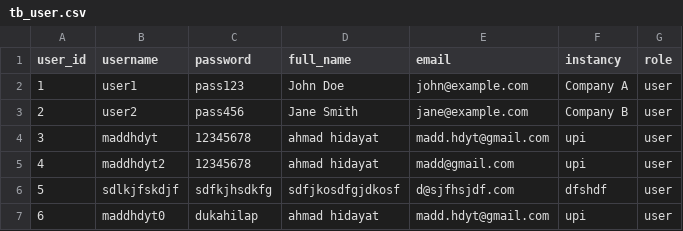
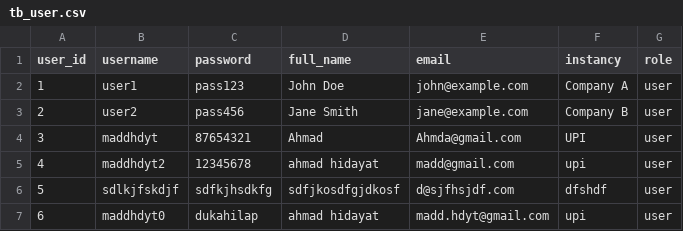
Before and after one commit to maddhdyt/laporjurnal-cli, a CSV file: database/tb_user.csv, drawn as a sheet.

```diff
--- a/database/tb_user.csv
+++ b/database/tb_user.csv
@@ -3,3 +3,3 @@ user_id,username,password,full_name,email,instancy,role
 2,user2,pass456,Jane Smith,jane@example.com,Company B,user
-3,maddhdyt,12345678,ahmad hidayat,madd.hdyt@gmail.com,upi,user
+3,maddhdyt,87654321,Ahmad,Ahmda@gmail.com,UPI,user
 4,maddhdyt2,12345678,ahmad hidayat,madd@gmail.com,upi,user
```
Also changed, not shown: 3 other files.
